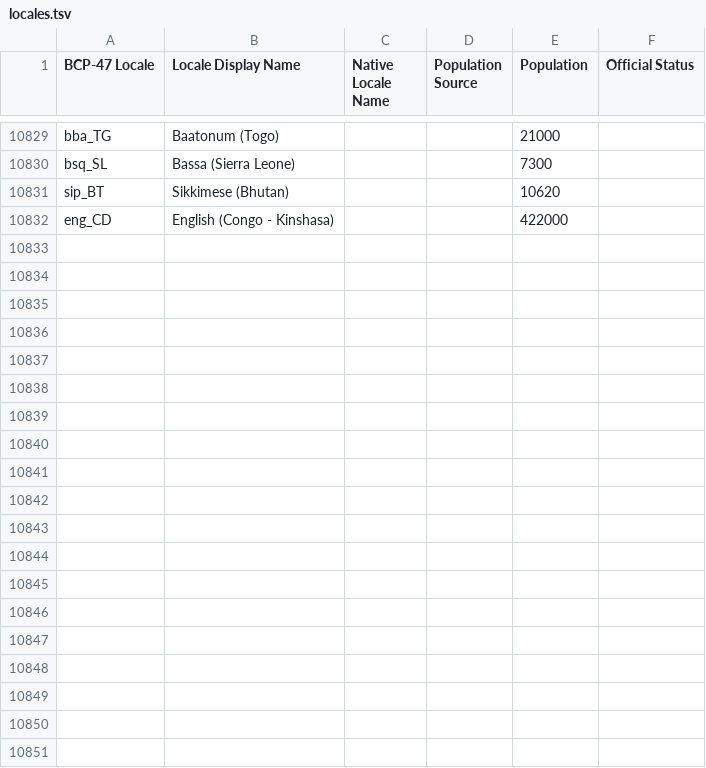
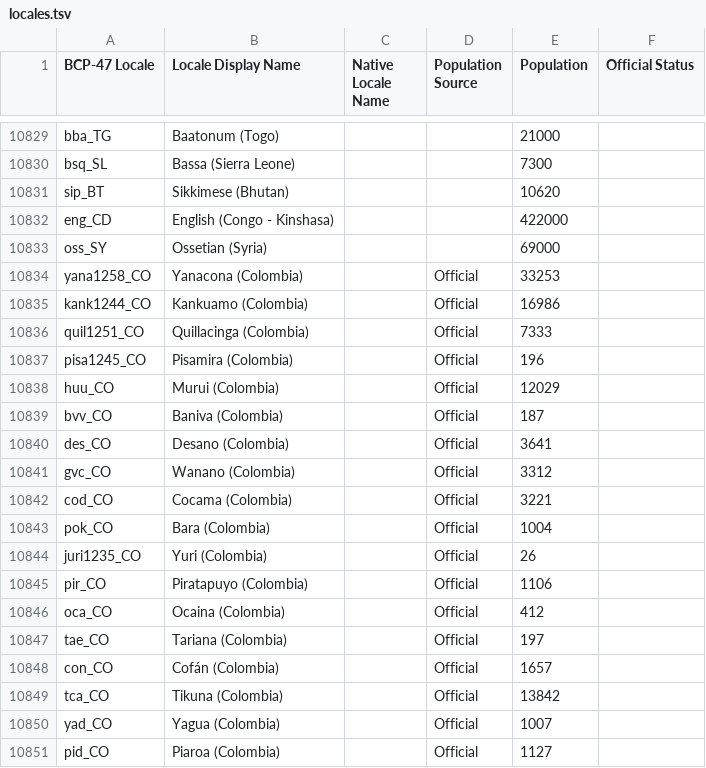
Before and after one commit to Translation-Commons/lang-nav, a TSV file: public/data/tc/locales.tsv, drawn as a sheet; only a part is shown, gaps mark what is left out; the diff covers the shown part only.

Commit message:
Censuses: Add more to the website (#722)
Summary: This continues adding processes census data to the LangNav
website

* Added census data for Isle of Man, Vanuatu, Maldives, Colombia,
Angola, Israel.
* Spent a lot of time with Colombia so I also updated language
indigeneity for the country
* Made some adjustments to language families as well, mostly putting
orphaned families into their geographic grouping.

### Test Plan and Screenshots

How to test the changes in this PR: Checked with the census input tool
and various other places

```diff
--- a/public/data/tc/locales.tsv
+++ b/public/data/tc/locales.tsv
@@ -10832 +10832,20 @@ sip_BT	Sikkimese (Bhutan)			10620
 eng_CD	English (Congo - Kinshasa)			422000	
+oss_SY	Ossetian (Syria)			69000	
+yana1258_CO	Yanacona (Colombia)		Official	33253	
+kank1244_CO	Kankuamo (Colombia)		Official	16986	
+quil1251_CO	Quillacinga (Colombia)		Official	7333	
+pisa1245_CO	Pisamira (Colombia)		Official	196	
+huu_CO	Murui (Colombia)		Official	12029	
+bvv_CO	Baniva (Colombia)		Official	187	
+des_CO	Desano (Colombia)		Official	3641	
+gvc_CO	Wanano (Colombia)		Official	3312	
+cod_CO	Cocama (Colombia)		Official	3221	
+pok_CO	Bara (Colombia)		Official	1004	
+juri1235_CO	Yuri (Colombia)		Official	26	
+pir_CO	Piratapuyo (Colombia)		Official	1106	
+oca_CO	Ocaina (Colombia)		Official	412	
+tae_CO	Tariana (Colombia)		Official	197	
+con_CO	Cofán (Colombia)		Official	1657	
+tca_CO	Tikuna (Colombia)		Official	13842	
+yad_CO	Yagua (Colombia)		Official	1007	
+pid_CO	Piaroa (Colombia)		Official	1127	
```
Also changed, not shown: 11 added rows elsewhere in this file, public/data/tc/organizations.tsv, 9 other files.
